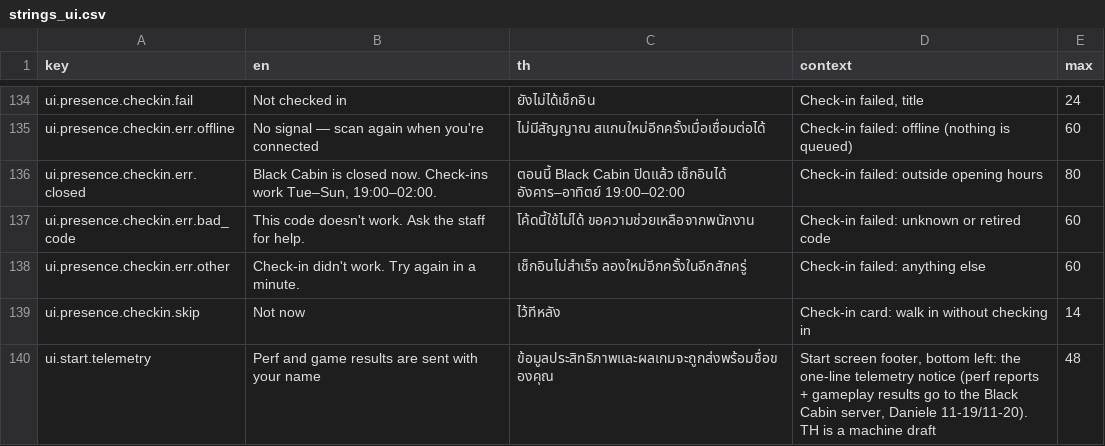
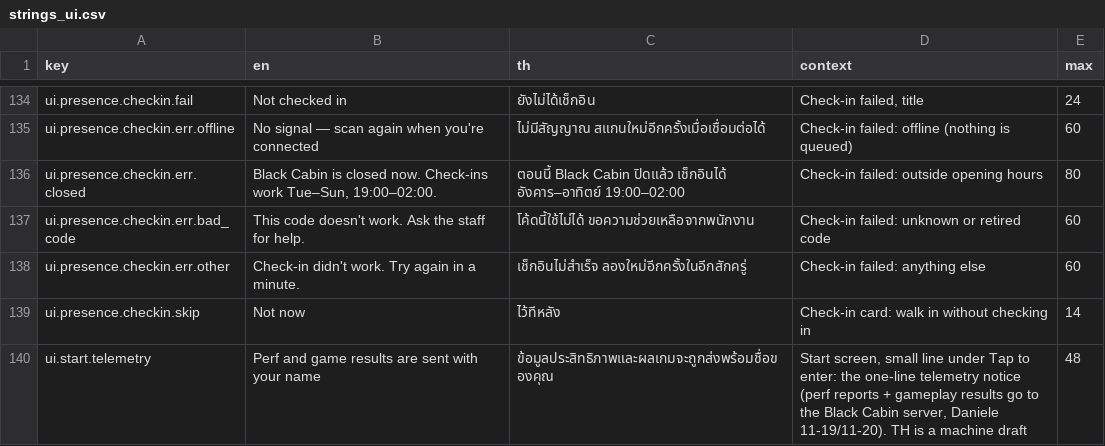
Before and after one commit to Talos91/bc-tamagotchi, a CSV file: game/i18n/strings_ui.csv, drawn as a sheet; only a part is shown, gaps mark what is left out.

```diff
--- a/game/i18n/strings_ui.csv
+++ b/game/i18n/strings_ui.csv
@@ -139,2 +139,2 @@ ui.presence.checkin.err.other,Check-in didn't work. Try again in a minute.,เ
 ui.presence.checkin.skip,Not now,ไว้ทีหลัง,Check-in card: walk in without checking in,14
-ui.start.telemetry,Perf and game results are sent with your name,ข้อมูลประสิทธิภาพและผลเกมจะถูกส่งพร้อมชื่อของคุณ,"Start screen footer, bottom left: the one-line telemetry notice (perf reports + gameplay results go to the Black Cabin server, Daniele 11-19/11-20). TH is a machine draft",48
+ui.start.telemetry,Perf and game results are sent with your name,ข้อมูลประสิทธิภาพและผลเกมจะถูกส่งพร้อมชื่อของคุณ,"Start screen, small line under Tap to enter: the one-line telemetry notice (perf reports + gameplay results go to the Black Cabin server, Daniele 11-19/11-20). TH is a machine draft",48
```
Also changed, not shown: 4 other files.
